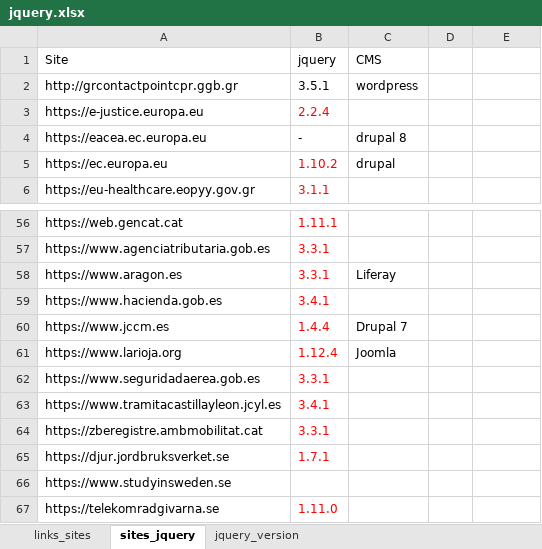
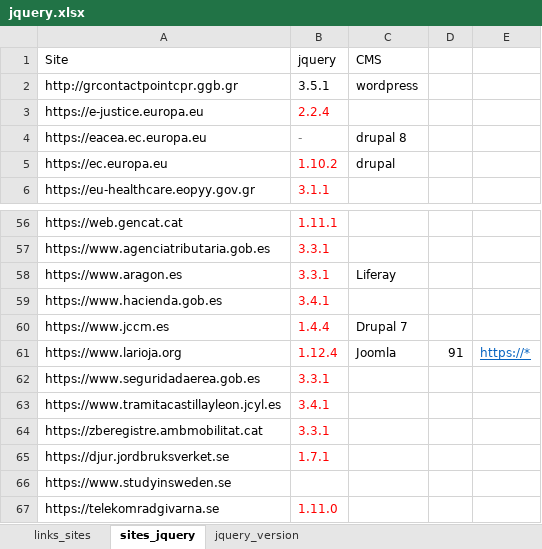
Before and after one commit to SEMICeu/SDG-PoC-on-Automatic-Tagging, an Excel workbook: doc/jquery.xlsx, sheet sites_jquery, drawn as a sheet; only a part is shown, gaps mark what is left out; values as stored, in another font and other column widths than the file's, no borders; the diff names each change by its address in the sheet, - before the commit and + after, or states it on an @@ line.

```diff
--- a/doc/jquery.xlsx (sheet sites_jquery)
+++ b/doc/jquery.xlsx (sheet sites_jquery)
@@ B4 italic: off → on, text colour: black → #7F7F7F @@
-D61: (empty)
+D61: 91
-E61: (empty)
+E61: https://*
```
Also changed, not shown: charts or pictures, 1 other file.
